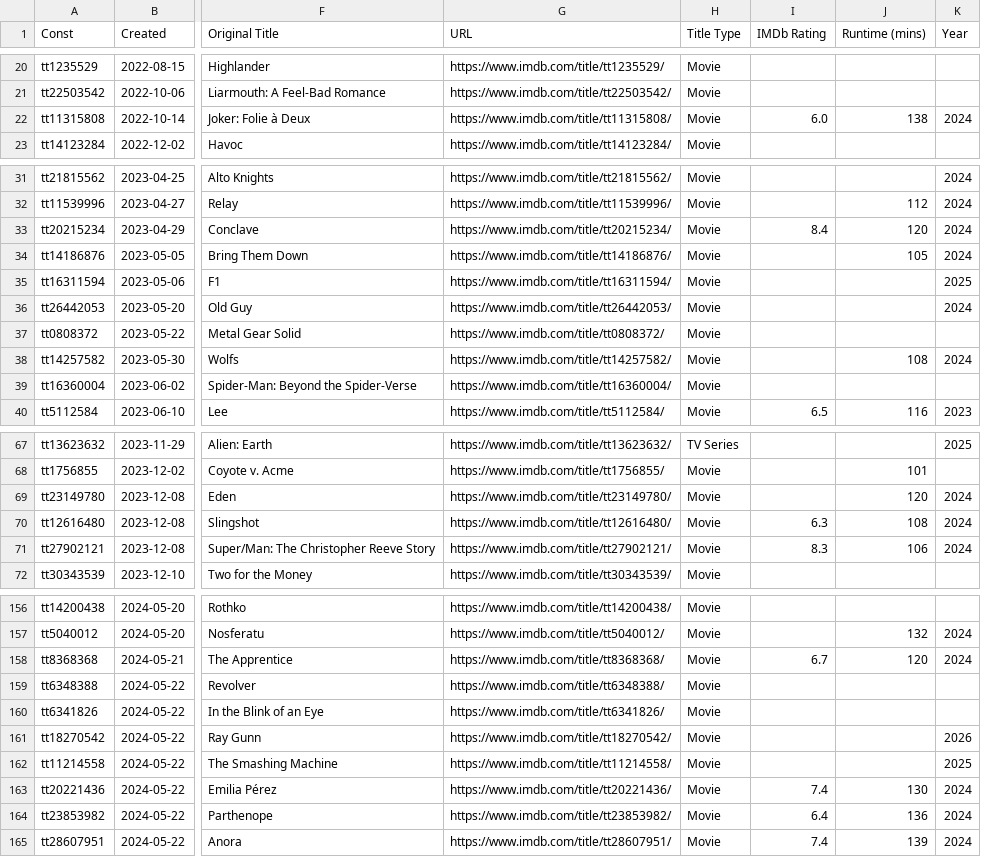
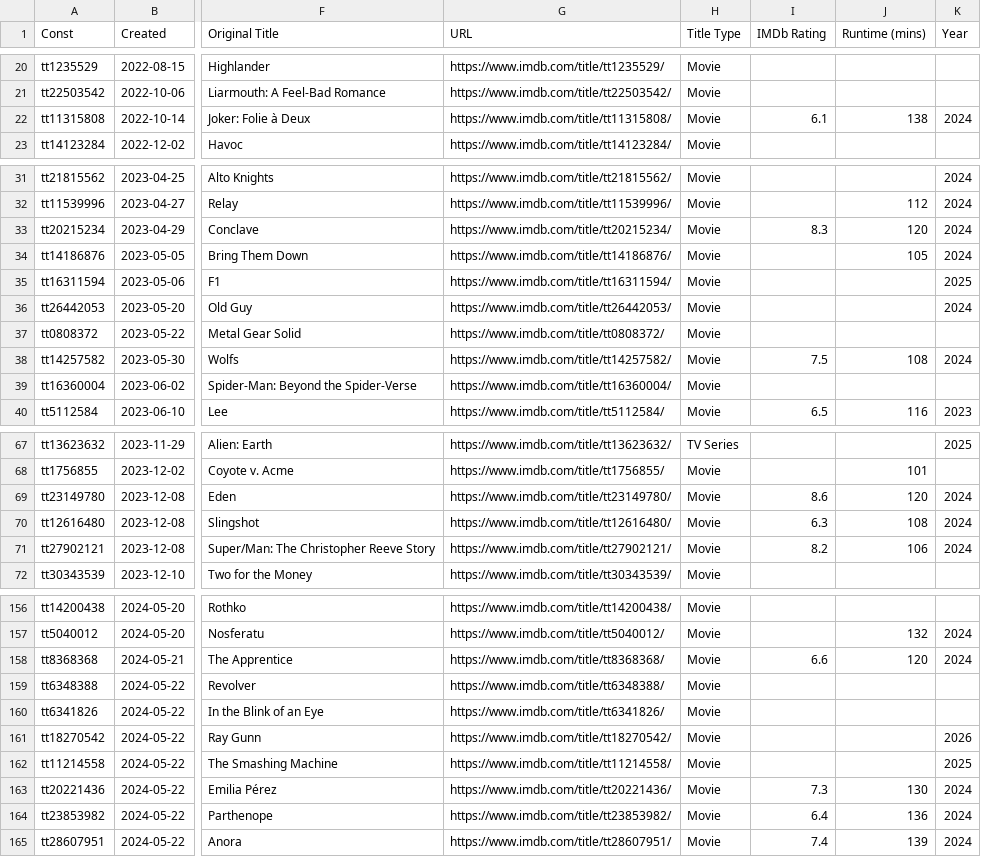
Before and after one commit to josh/imdb-data, a CSV file: watchlist.csv, drawn as a sheet; only a part is shown, gaps mark what is left out; the diff covers the shown part only; the diff names each change by its address in the sheet, - before the commit and + after, or states it on an @@ line.

```diff
--- a/watchlist.csv
+++ b/watchlist.csv
-I22 (IMDb Rating): 6.0
+I22 (IMDb Rating): 6.1
-I33 (IMDb Rating): 8.4
+I33 (IMDb Rating): 8.3
-I38 (IMDb Rating): (empty)
+I38 (IMDb Rating): 7.5
-I69 (IMDb Rating): (empty)
+I69 (IMDb Rating): 8.6
-I71 (IMDb Rating): 8.3
+I71 (IMDb Rating): 8.2
-I158 (IMDb Rating): 6.7
+I158 (IMDb Rating): 6.6
-I163 (IMDb Rating): 7.4
+I163 (IMDb Rating): 7.3
```
Also changed, not shown: 3 added rows and 13 edited cells elsewhere in this file.
